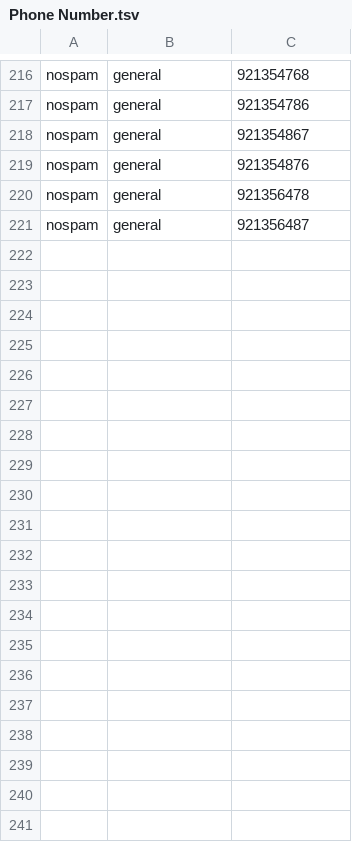
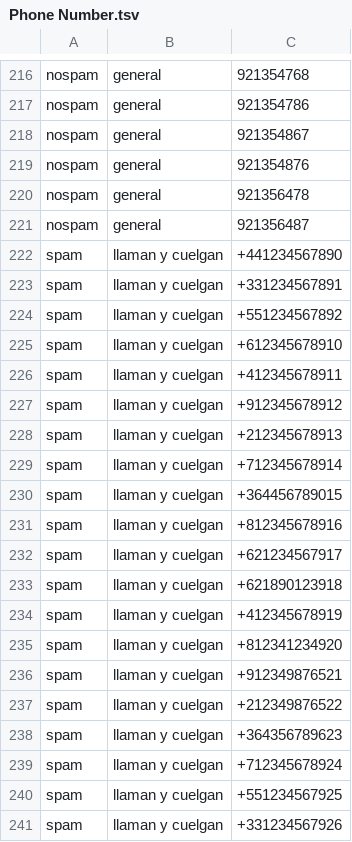
Before and after one commit to Capacoila/AplicacionAntiSpam, a TSV file: Phone Number.tsv, drawn as a sheet; only a part is shown, gaps mark what is left out; the diff covers the shown part only; the diff names each change by its address in the sheet, - before the commit and + after, or states it on an @@ line.

Commit message:
Update Phone Number.tsv
numb

```diff
--- a/Phone Number.tsv
+++ b/Phone Number.tsv
+row 222: spam | llaman y cuelgan | +441234567890
+row 223: spam | llaman y cuelgan | +331234567891
+row 224: spam | llaman y cuelgan | +551234567892
+row 225: spam | llaman y cuelgan | +612345678910
+row 226: spam | llaman y cuelgan | +412345678911
+row 227: spam | llaman y cuelgan | +912345678912
+row 228: spam | llaman y cuelgan | +212345678913
+row 229: spam | llaman y cuelgan | +712345678914
+row 230: spam | llaman y cuelgan | +364456789015
+row 231: spam | llaman y cuelgan | +812345678916
+row 232: spam | llaman y cuelgan | +621234567917
+row 233: spam | llaman y cuelgan | +621890123918
+row 234: spam | llaman y cuelgan | +412345678919
+row 235: spam | llaman y cuelgan | +812341234920
+row 236: spam | llaman y cuelgan | +912349876521
+row 237: spam | llaman y cuelgan | +212349876522
+row 238: spam | llaman y cuelgan | +364356789623
+row 239: spam | llaman y cuelgan | +712345678924
+row 240: spam | llaman y cuelgan | +551234567925
+row 241: spam | llaman y cuelgan | +331234567926
```
Also changed, not shown: 30 added rows elsewhere in this file.
